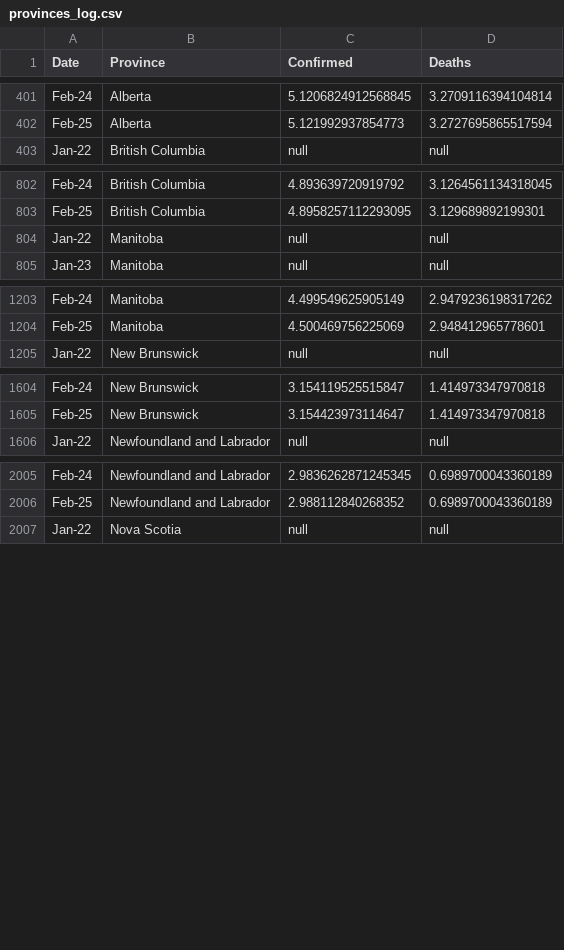
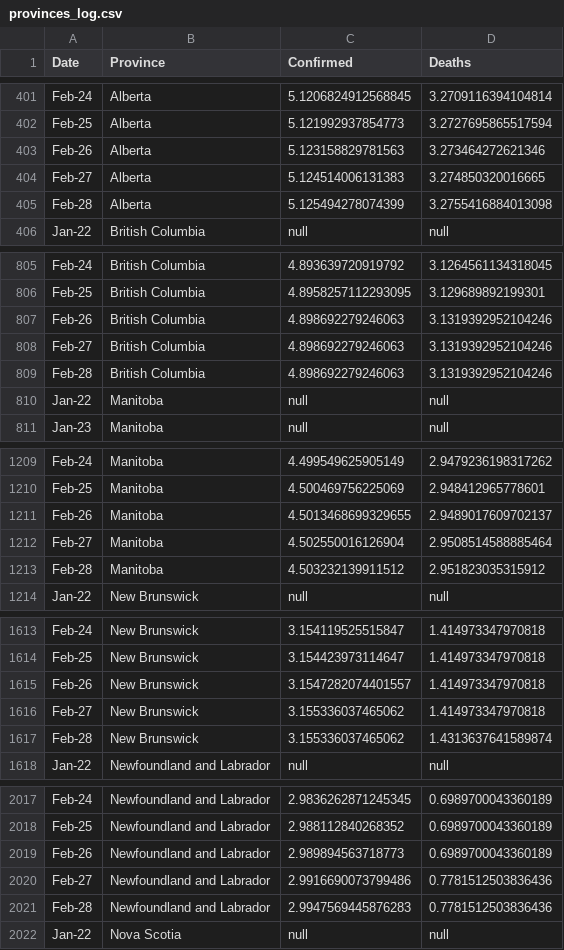
Before and after one commit to cdhoweinstitute/COVID-Canada, a CSV file: provinces_log.csv, drawn as a sheet; only a part is shown, gaps mark what is left out; the diff covers the shown part only.

```diff
--- a/provinces_log.csv
+++ b/provinces_log.csv
@@ -402,2 +402,5 @@ Feb-24,Alberta,5.1206824912568845,3.2709116394104814
 Feb-25,Alberta,5.121992937854773,3.2727695865517594
+Feb-26,Alberta,5.123158829781563,3.273464272621346
+Feb-27,Alberta,5.124514006131383,3.274850320016665
+Feb-28,Alberta,5.125494278074399,3.2755416884013098
 Jan-22,British Columbia,null,null
@@ -803,2 +806,5 @@ Feb-24,British Columbia,4.893639720919792,3.1264561134318045
 Feb-25,British Columbia,4.8958257112293095,3.129689892199301
+Feb-26,British Columbia,4.898692279246063,3.1319392952104246
+Feb-27,British Columbia,4.898692279246063,3.1319392952104246
+Feb-28,British Columbia,4.898692279246063,3.1319392952104246
 Jan-22,Manitoba,null,null
@@ -1204,2 +1210,5 @@ Feb-24,Manitoba,4.499549625905149,2.9479236198317262
 Feb-25,Manitoba,4.500469756225069,2.948412965778601
+Feb-26,Manitoba,4.5013468699329655,2.9489017609702137
+Feb-27,Manitoba,4.502550016126904,2.9508514588885464
+Feb-28,Manitoba,4.503232139911512,2.951823035315912
 Jan-22,New Brunswick,null,null
@@ -1605,2 +1614,5 @@ Feb-24,New Brunswick,3.154119525515847,1.414973347970818
 Feb-25,New Brunswick,3.154423973114647,1.414973347970818
+Feb-26,New Brunswick,3.1547282074401557,1.414973347970818
+Feb-27,New Brunswick,3.155336037465062,1.414973347970818
+Feb-28,New Brunswick,3.155336037465062,1.4313637641589874
 Jan-22,Newfoundland and Labrador,null,null
@@ -2006,2 +2018,5 @@ Feb-24,Newfoundland and Labrador,2.9836262871245345,0.6989700043360189
 Feb-25,Newfoundland and Labrador,2.988112840268352,0.6989700043360189
+Feb-26,Newfoundland and Labrador,2.989894563718773,0.6989700043360189
+Feb-27,Newfoundland and Labrador,2.9916690073799486,0.7781512503836436
+Feb-28,Newfoundland and Labrador,2.9947569445876283,0.7781512503836436
 Jan-22,Nova Scotia,null,null
```
Also changed, not shown: 21 added rows elsewhere in this file, apple_mobility.csv, growth.csv, 3 other files.
